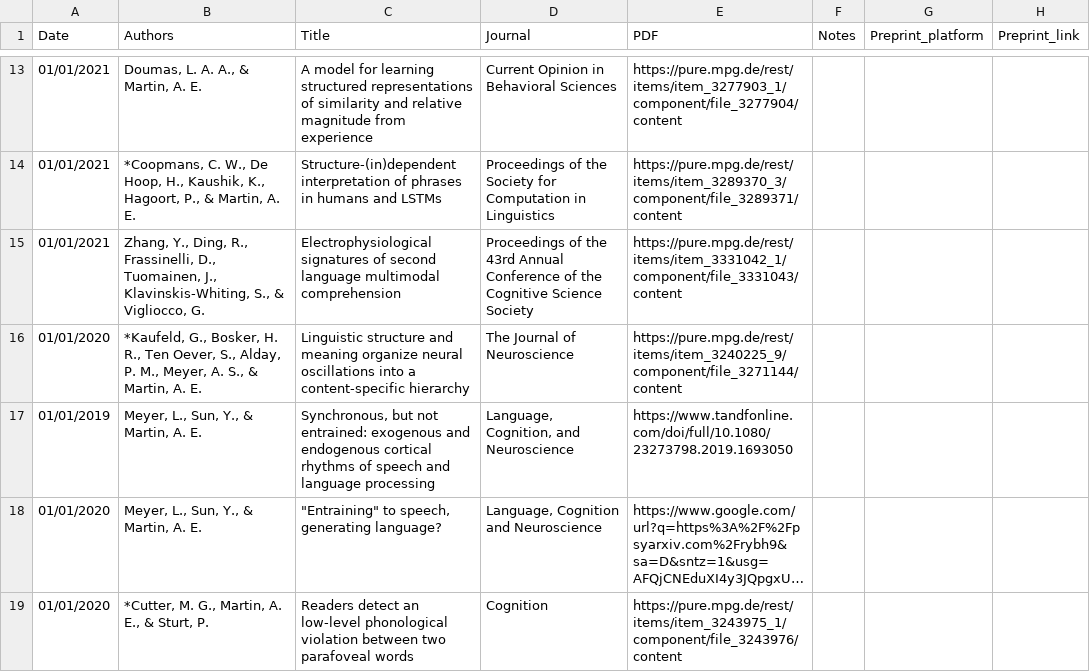
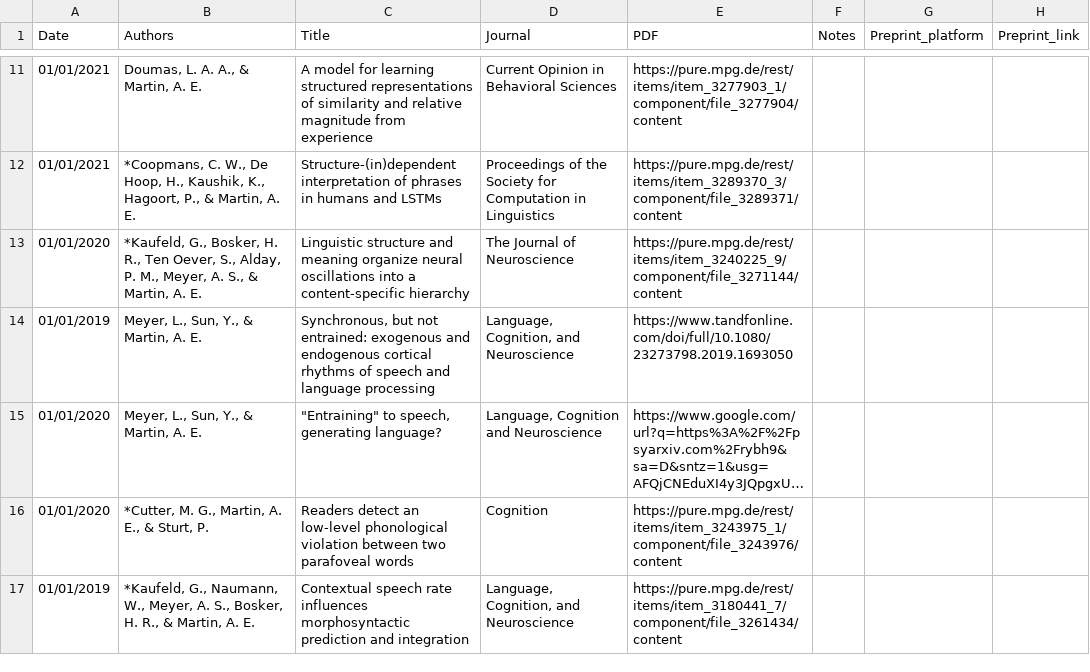
Before and after one commit to lacns/lacns.github.io, a CSV file: _data/pubs.csv, drawn as a sheet; only a part is shown, gaps mark what is left out; the shorter side is filled out with more unchanged rows; long unchanged cells end in …; the diff covers the shown part only; the diff names each change by its address in the sheet, - before the commit and + after, or states it on an @@ line.

Commit message:
updated publication list

```diff
--- a/_data/pubs.csv
+++ b/_data/pubs.csv
-row 15: 01/01/2021 | Zhang, Y., Ding, R., Frassinelli, D., Tuomainen, J., Klavinskis-Whiting, S., & Vigliocco, G. | Electrophysiological signatures of second language multimodal comprehension | Proceedings of the 43rd Annual Conference of the Cognitive Science Society | https://pure.mpg.de/rest/items/item_3331042_1/component/file_3331043/content
```
Also changed, not shown: 3 removed rows elsewhere in this file.
